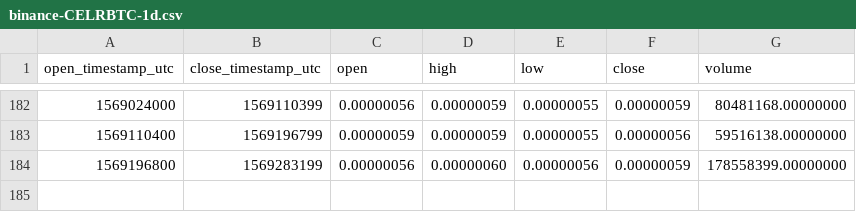
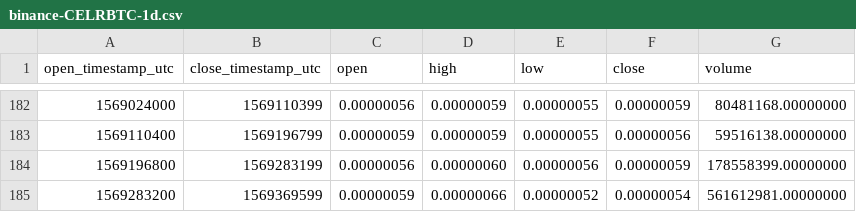
Before and after one commit to cryptobigbro/binance-CELRBTC, a CSV file: binance-CELRBTC-1d.csv, drawn as a sheet; only a part is shown, gaps mark what is left out.

```diff
--- a/binance-CELRBTC-1d.csv
+++ b/binance-CELRBTC-1d.csv
@@ -184 +184,2 @@ open_timestamp_utc,close_timestamp_utc,open,high,low,close,volume
 1569196800,1569283199,0.00000056,0.00000060,0.00000056,0.00000059,178558399.00000000
+1569283200,1569369599,0.00000059,0.00000066,0.00000052,0.00000054,561612981.00000000
```
Also changed, not shown: binance-CELRBTC-1h.csv.
